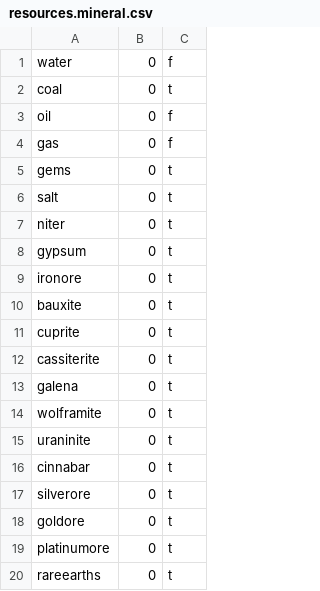
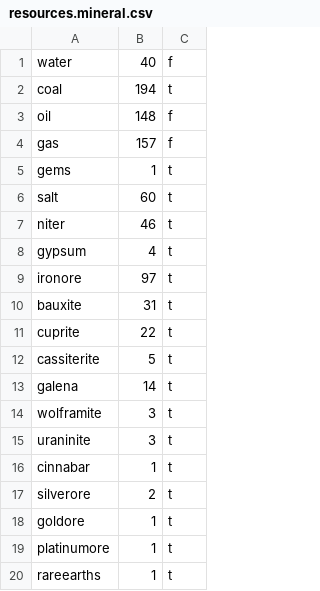
Before and after one commit to anoadragon453/Industry, a CSV file: data/resources.mineral.csv, drawn as a sheet.

```diff
--- a/data/resources.mineral.csv
+++ b/data/resources.mineral.csv
@@ -1,20 +1,20 @@
-water      ,   0, f
-coal       ,   0, t
-oil        ,   0, f
-gas        ,   0, f
-gems       ,   0, t
-salt       ,   0, t
-niter      ,   0, t
-gypsum     ,   0, t
-ironore    ,   0, t
-bauxite    ,   0, t
-cuprite    ,   0, t
-cassiterite,   0, t
-galena     ,   0, t
-wolframite ,   0, t
-uraninite  ,   0, t
-cinnabar   ,   0, t
-silverore  ,   0, t
-goldore    ,   0, t
-platinumore,   0, t
-rareearths ,   0, t
+water      ,  40, f
+coal       , 194, t
+oil        , 148, f
+gas        , 157, f
+gems       ,   1, t
+salt       ,  60, t
+niter      ,  46, t
+gypsum     ,   4, t
+ironore    ,  97, t
+bauxite    ,  31, t
+cuprite    ,  22, t
+cassiterite,   5, t
+galena     ,  14, t
+wolframite ,   3, t
+uraninite  ,   3, t
+cinnabar   ,   1, t
+silverore  ,   2, t
+goldore    ,   1, t
+platinumore,   1, t
+rareearths ,   1, t
```
